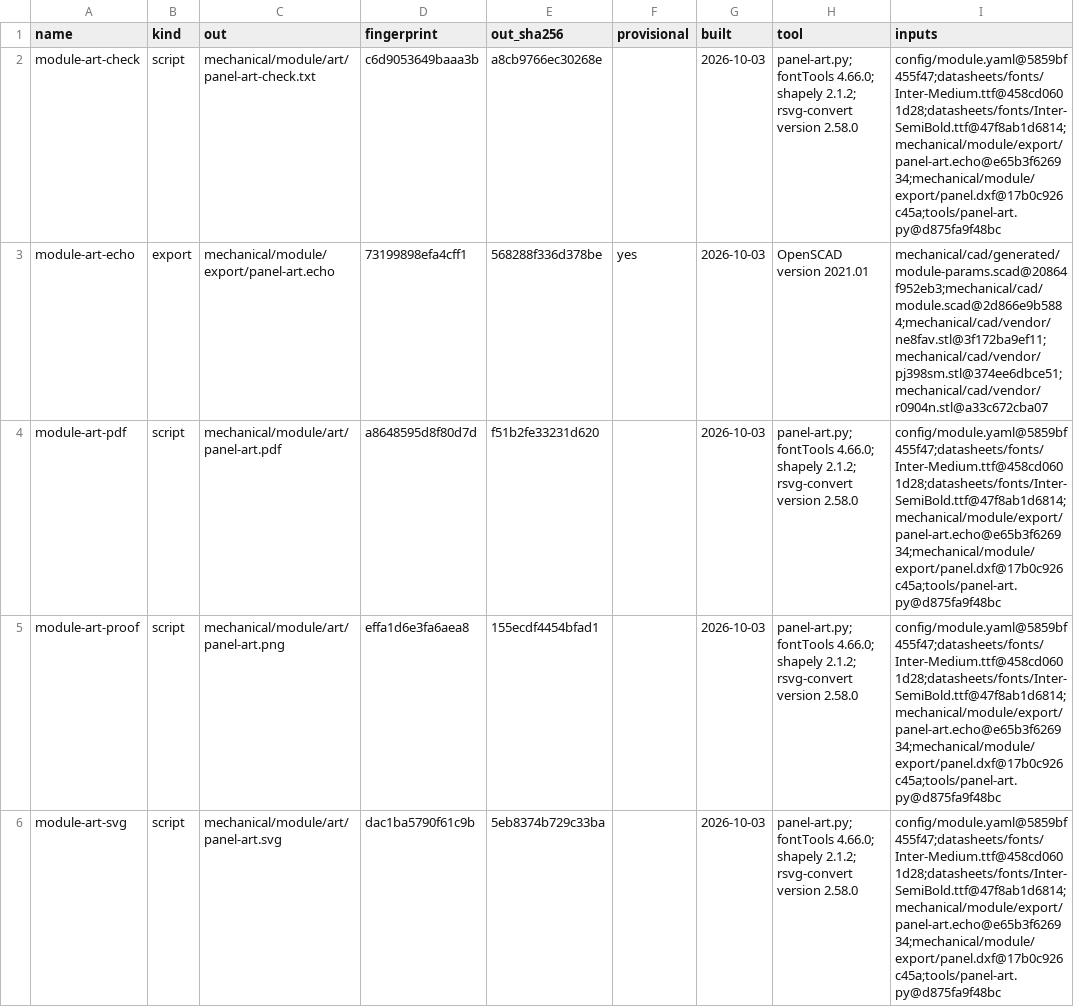
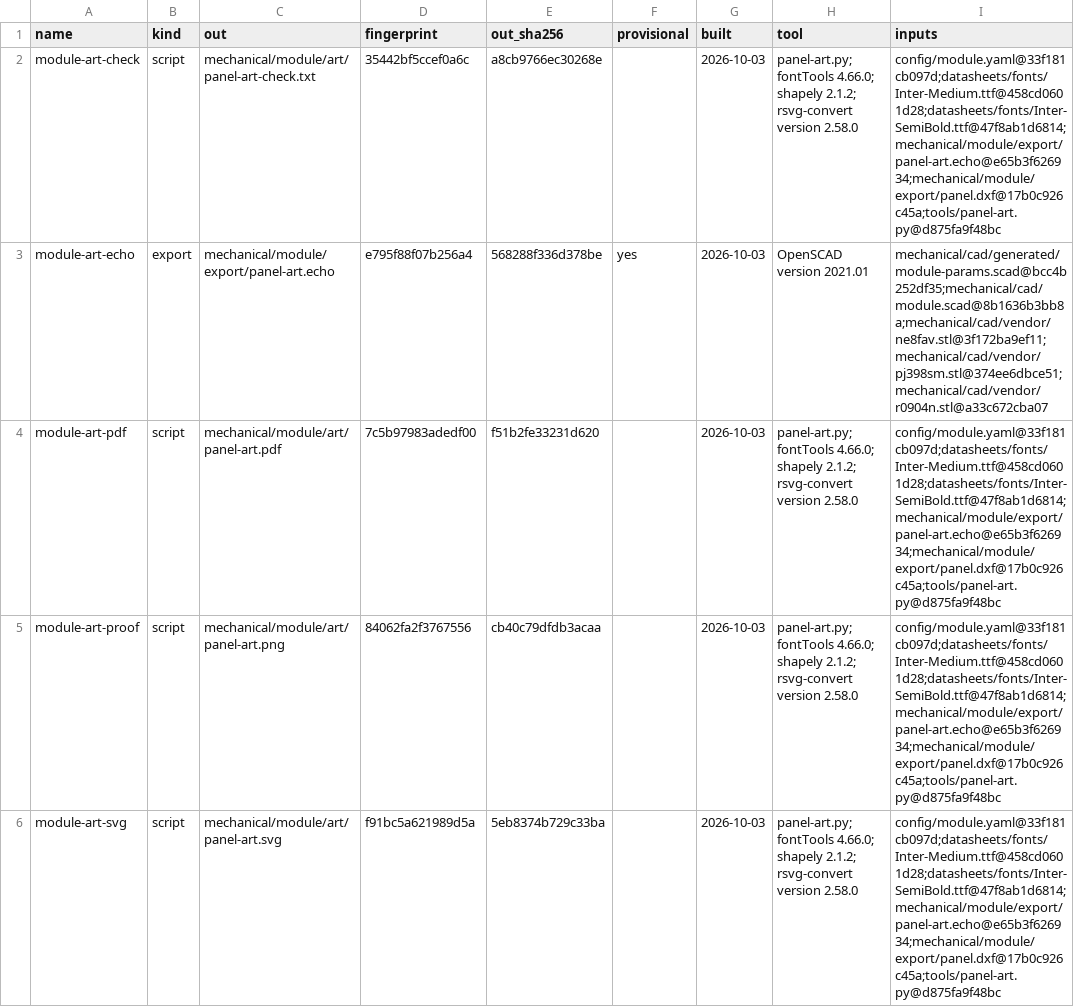
Before and after one commit to jeffmhopkins/Woody, a CSV file: mechanical/module/OUTPUTS.csv, drawn as a sheet; only a part is shown; the diff covers the shown part only.

```diff
--- a/mechanical/module/OUTPUTS.csv
+++ b/mechanical/module/OUTPUTS.csv
@@ -1,6 +1,6 @@
 name,kind,out,fingerprint,out_sha256,provisional,built,tool,inputs
-module-art-check,script,mechanical/module/art/panel-art-check.txt,c6d9053649baaa3b,a8cb9766ec30268e,,2026-10-03,panel-art.py; fontTools 4.66.0; shapely 2.1.2; rsvg-convert version 2.58.0,config/module.yaml@5859bf455f47;datasheets/fonts/Inter-Medium.ttf@458cd0601d28;datasheets/fonts/Inter-SemiBold.ttf@47f8ab1d6814;mechanical/module/export/panel-art.echo@e65b3f626934;mechanical/module/export/panel.dxf@17b0c926c45a;tools/panel-art.py@d875fa9f48bc
-module-art-echo,export,mechanical/module/export/panel-art.echo,73199898efa4cff1,568288f336d378be,yes,2026-10-03,OpenSCAD version 2021.01,mechanical/cad/generated/module-params.scad@20864f952eb3;mechanical/cad/module.scad@2d866e9b5884;mechanical/cad/vendor/ne8fav.stl@3f172ba9ef11;mechanical/cad/vendor/pj398sm.stl@374ee6dbce51;mechanical/cad/vendor/r0904n.stl@a33c672cba07
-module-art-pdf,script,mechanical/module/art/panel-art.pdf,a8648595d8f80d7d,f51b2fe33231d620,,2026-10-03,panel-art.py; fontTools 4.66.0; shapely 2.1.2; rsvg-convert version 2.58.0,config/module.yaml@5859bf455f47;datasheets/fonts/Inter-Medium.ttf@458cd0601d28;datasheets/fonts/Inter-SemiBold.ttf@47f8ab1d6814;mechanical/module/export/panel-art.echo@e65b3f626934;mechanical/module/export/panel.dxf@17b0c926c45a;tools/panel-art.py@d875fa9f48bc
-module-art-proof,script,mechanical/module/art/panel-art.png,effa1d6e3fa6aea8,155ecdf4454bfad1,,2026-10-03,panel-art.py; fontTools 4.66.0; shapely 2.1.2; rsvg-convert version 2.58.0,config/module.yaml@5859bf455f47;datasheets/fonts/Inter-Medium.ttf@458cd0601d28;datasheets/fonts/Inter-SemiBold.ttf@47f8ab1d6814;mechanical/module/export/panel-art.echo@e65b3f626934;mechanical/module/export/panel.dxf@17b0c926c45a;tools/panel-art.py@d875fa9f48bc
-module-art-svg,script,mechanical/module/art/panel-art.svg,dac1ba5790f61c9b,5eb8374b729c33ba,,2026-10-03,panel-art.py; fontTools 4.66.0; shapely 2.1.2; rsvg-convert version 2.58.0,config/module.yaml@5859bf455f47;datasheets/fonts/Inter-Medium.ttf@458cd0601d28;datasheets/fonts/Inter-SemiBold.ttf@47f8ab1d6814;mechanical/module/export/panel-art.echo@e65b3f626934;mechanical/module/export/panel.dxf@17b0c926c45a;tools/panel-art.py@d875fa9f48bc
+module-art-check,script,mechanical/module/art/panel-art-check.txt,35442bf5ccef0a6c,a8cb9766ec30268e,,2026-10-03,panel-art.py; fontTools 4.66.0; shapely 2.1.2; rsvg-convert version 2.58.0,config/module.yaml@33f181cb097d;datasheets/fonts/Inter-Medium.ttf@458cd0601d28;datasheets/fonts/Inter-SemiBold.ttf@47f8ab1d6814;mechanical/module/export/panel-art.echo@e65b3f626934;mechanical/module/export/panel.dxf@17b0c926c45a;tools/panel-art.py@d875fa9f48bc
+module-art-echo,export,mechanical/module/export/panel-art.echo,e795f88f07b256a4,568288f336d378be,yes,2026-10-03,OpenSCAD version 2021.01,mechanical/cad/generated/module-params.scad@bcc4b252df35;mechanical/cad/module.scad@8b1636b3bb8a;mechanical/cad/vendor/ne8fav.stl@3f172ba9ef11;mechanical/cad/vendor/pj398sm.stl@374ee6dbce51;mechanical/cad/vendor/r0904n.stl@a33c672cba07
+module-art-pdf,script,mechanical/module/art/panel-art.pdf,7c5b97983adedf00,f51b2fe33231d620,,2026-10-03,panel-art.py; fontTools 4.66.0; shapely 2.1.2; rsvg-convert version 2.58.0,config/module.yaml@33f181cb097d;datasheets/fonts/Inter-Medium.ttf@458cd0601d28;datasheets/fonts/Inter-SemiBold.ttf@47f8ab1d6814;mechanical/module/export/panel-art.echo@e65b3f626934;mechanical/module/export/panel.dxf@17b0c926c45a;tools/panel-art.py@d875fa9f48bc
+module-art-proof,script,mechanical/module/art/panel-art.png,84062fa2f3767556,cb40c79dfdb3acaa,,2026-10-03,panel-art.py; fontTools 4.66.0; shapely 2.1.2; rsvg-convert version 2.58.0,config/module.yaml@33f181cb097d;datasheets/fonts/Inter-Medium.ttf@458cd0601d28;datasheets/fonts/Inter-SemiBold.ttf@47f8ab1d6814;mechanical/module/export/panel-art.echo@e65b3f626934;mechanical/module/export/panel.dxf@17b0c926c45a;tools/panel-art.py@d875fa9f48bc
+module-art-svg,script,mechanical/module/art/panel-art.svg,f91bc5a621989d5a,5eb8374b729c33ba,,2026-10-03,panel-art.py; fontTools 4.66.0; shapely 2.1.2; rsvg-convert version 2.58.0,config/module.yaml@33f181cb097d;datasheets/fonts/Inter-Medium.ttf@458cd0601d28;datasheets/fonts/Inter-SemiBold.ttf@47f8ab1d6814;mechanical/module/export/panel-art.echo@e65b3f626934;mechanical/module/export/panel.dxf@17b0c926c45a;tools/panel-art.py@d875fa9f48bc
```
Also changed, not shown: 37 edited cells elsewhere in this file, 12 other files.
